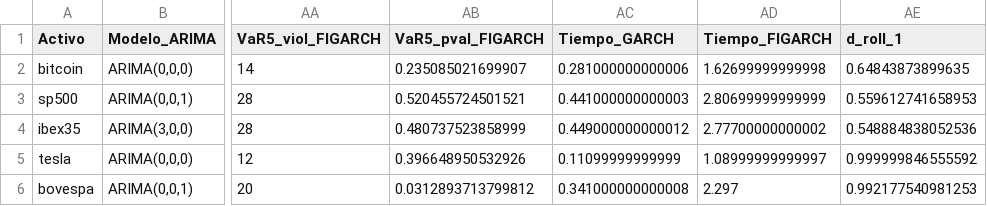
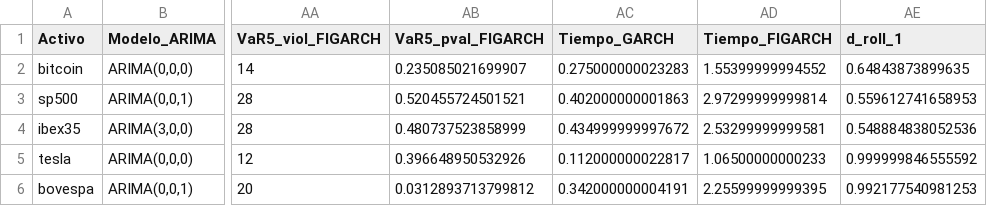
Before and after one commit to Pplew/irfa_long_memory_volatility, a CSV file: replication_data/variance_models/resultados_modelos_fraccionales_v2_2_oroSoloMedia.csv, drawn as a sheet; only a part is shown, gaps mark what is left out; the diff names each change by its address in the sheet, - before the commit and + after, or states it on an @@ line.

Commit message:
Initial replication package structure and variance model pipeline
Includes relative-path implementation, FIGARCH vs GARCH comparison, VaR (Kupiec), robustness, and main outputs.

```diff
--- a/replication_data/variance_models/resultados_modelos_fraccionales_v2_2_oroSoloMedia.csv
+++ b/replication_data/variance_models/resultados_modelos_fraccionales_v2_2_oroSoloMedia.csv
-AC2 (Tiempo_GARCH): 0.281000000000006
+AC2 (Tiempo_GARCH): 0.275000000023283
-AD2 (Tiempo_FIGARCH): 1.62699999999998
+AD2 (Tiempo_FIGARCH): 1.55399999994552
-AC3 (Tiempo_GARCH): 0.441000000000003
+AC3 (Tiempo_GARCH): 0.402000000001863
-AD3 (Tiempo_FIGARCH): 2.80699999999999
+AD3 (Tiempo_FIGARCH): 2.97299999999814
-AC4 (Tiempo_GARCH): 0.449000000000012
+AC4 (Tiempo_GARCH): 0.434999999997672
-AD4 (Tiempo_FIGARCH): 2.77700000000002
+AD4 (Tiempo_FIGARCH): 2.53299999999581
-AC5 (Tiempo_GARCH): 0.11099999999999
+AC5 (Tiempo_GARCH): 0.112000000022817
-AD5 (Tiempo_FIGARCH): 1.08999999999997
+AD5 (Tiempo_FIGARCH): 1.06500000000233
-AC6 (Tiempo_GARCH): 0.341000000000008
+AC6 (Tiempo_GARCH): 0.342000000004191
-AD6 (Tiempo_FIGARCH): 2.297
+AD6 (Tiempo_FIGARCH): 2.25599999999395
```
Also changed, not shown: 2 other files.
